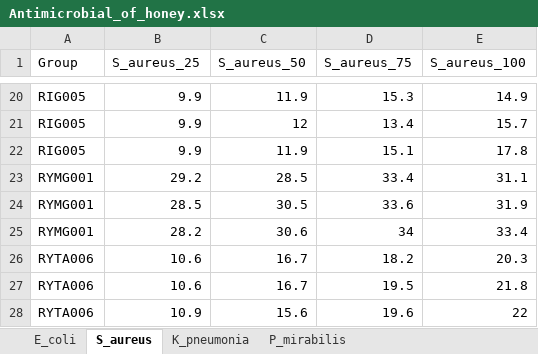
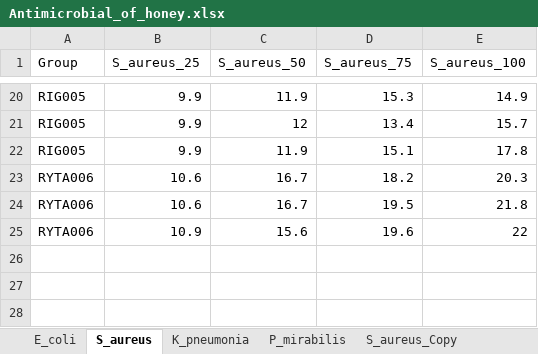
Before and after one commit to IKIAM-NPLab/Amazonia_Honey, an Excel workbook: Antimicrobial_of_honey.xlsx, sheet S_aureus, drawn as a sheet; only a part is shown, gaps mark what is left out; values as stored, in another font and other column widths than the file's, no borders; the diff names each change by its address in the sheet, - before the commit and + after, or states it on an @@ line.

```diff
--- a/Antimicrobial_of_honey.xlsx (sheet S_aureus)
+++ b/Antimicrobial_of_honey.xlsx (sheet S_aureus)
+sheet tab: S_aureus_Copy
-row 23: RYMG001 | 29.2 | 28.5 | 33.4 | 31.1
-row 24: RYMG001 | 28.5 | 30.5 | 33.6 | 31.9
-row 25: RYMG001 | 28.2 | 30.6 | 34 | 33.4
```
Also changed, not shown: Data/Data_to_notame/HS_GCMS_Data_to_notame.xlsx, 3 other files.
